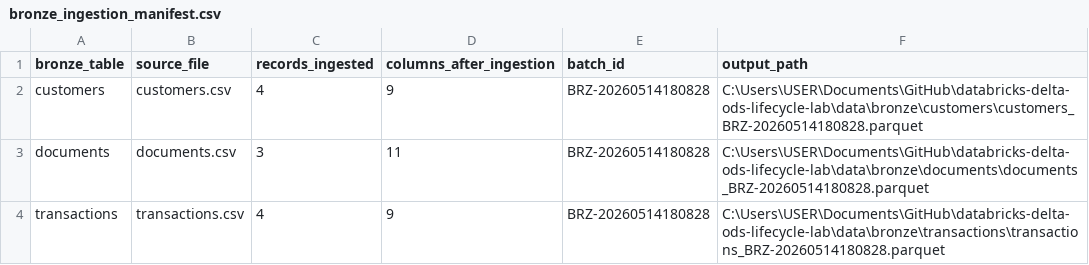
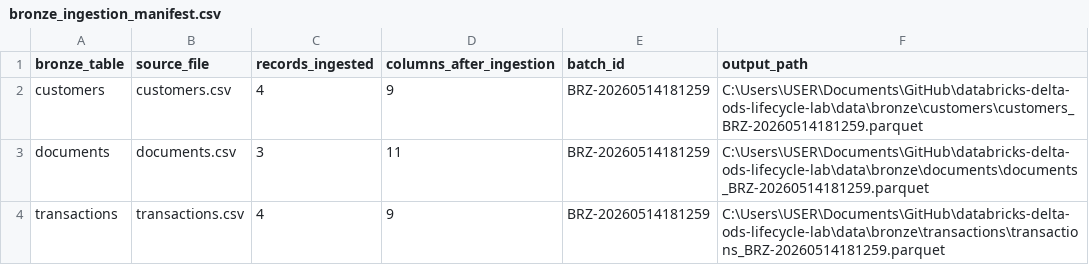
Before and after one commit to simasaadi/databricks-delta-ods-lifecycle-lab, a CSV file: governance/bronze_ingestion_manifest.csv, drawn as a sheet.

```diff
--- a/governance/bronze_ingestion_manifest.csv
+++ b/governance/bronze_ingestion_manifest.csv
@@ -1,4 +1,4 @@
 bronze_table,source_file,records_ingested,columns_after_ingestion,batch_id,output_path
-customers,customers.csv,4,9,BRZ-20260514180828,C:\Users\USER\Documents\GitHub\databricks-delta-ods-lifecycle-lab\data\bronze\customers\customers_BRZ-20260514180828.parquet
-documents,documents.csv,3,11,BRZ-20260514180828,C:\Users\USER\Documents\GitHub\databricks-delta-ods-lifecycle-lab\data\bronze\documents\documents_BRZ-20260514180828.parquet
-transactions,transactions.csv,4,9,BRZ-20260514180828,C:\Users\USER\Documents\GitHub\databricks-delta-ods-lifecycle-lab\data\bronze\transactions\transactions_BRZ-20260514180828.parquet
+customers,customers.csv,4,9,BRZ-20260514181259,C:\Users\USER\Documents\GitHub\databricks-delta-ods-lifecycle-lab\data\bronze\customers\customers_BRZ-20260514181259.parquet
+documents,documents.csv,3,11,BRZ-20260514181259,C:\Users\USER\Documents\GitHub\databricks-delta-ods-lifecycle-lab\data\bronze\documents\documents_BRZ-20260514181259.parquet
+transactions,transactions.csv,4,9,BRZ-20260514181259,C:\Users\USER\Documents\GitHub\databricks-delta-ods-lifecycle-lab\data\bronze\transactions\transactions_BRZ-20260514181259.parquet
```
Also changed, not shown: governance/active_transaction_records_after_retention_review.csv, governance/archive_manifest.csv, 14 other files.
